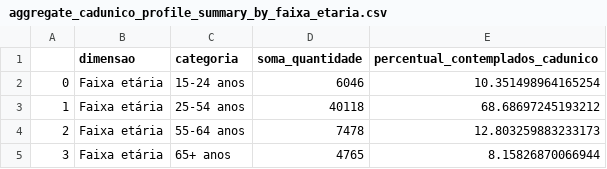
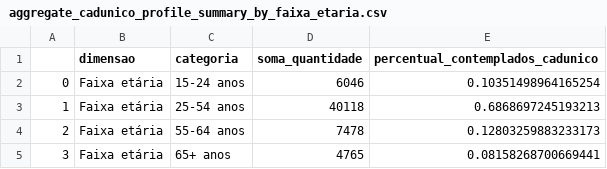
Before and after one commit to SGE-Subsecretaria-de-Gestao-Estrategica/pnab-data-vis, a CSV file: data/section_5/aggregate_cadunico_profile_summary_by_faixa_etaria.csv, drawn as a sheet.

```diff
--- a/data/section_5/aggregate_cadunico_profile_summary_by_faixa_etaria.csv
+++ b/data/section_5/aggregate_cadunico_profile_summary_by_faixa_etaria.csv
@@ -1,5 +1,5 @@
 ,dimensao,categoria,soma_quantidade,percentual_contemplados_cadunico
-0,Faixa etária,15-24 anos,6046,10.351498964165254
-1,Faixa etária,25-54 anos,40118,68.68697245193212
-2,Faixa etária,55-64 anos,7478,12.803259883233173
-3,Faixa etária,65+ anos,4765,8.15826870066944
+0,Faixa etária,15-24 anos,6046,0.10351498964165254
+1,Faixa etária,25-54 anos,40118,0.6868697245193213
+2,Faixa etária,55-64 anos,7478,0.12803259883233173
+3,Faixa etária,65+ anos,4765,0.08158268700669441
```
Also changed, not shown: 4 other files.
